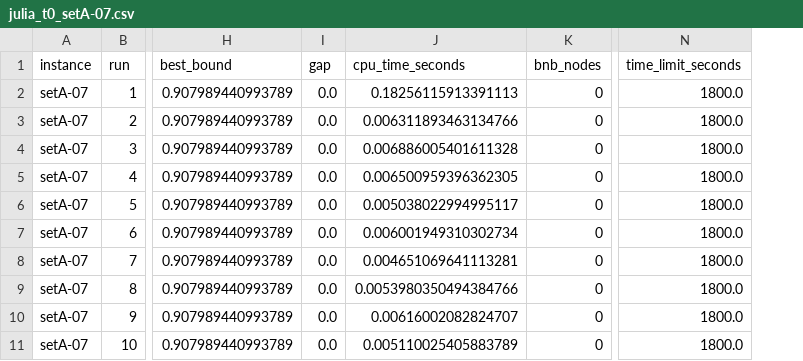
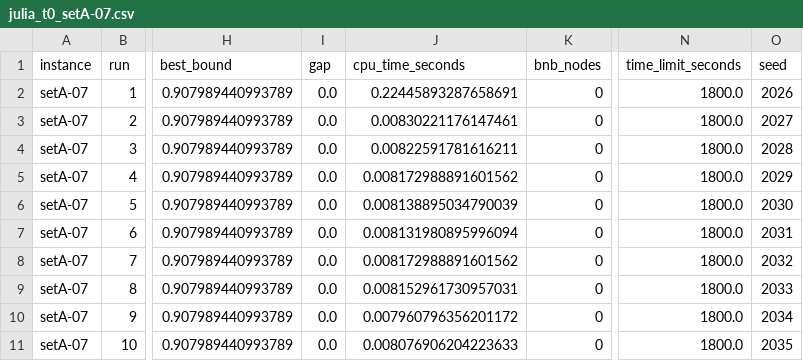
Before and after one commit to vuongminh1907/submit, a CSV file: results/julia_t0_setA-07.csv, drawn as a sheet; only a part is shown, gaps mark what is left out; the diff names each change by its address in the sheet, - before the commit and + after, or states it on an @@ line.

Commit message:
Add seeded t0 reruns for fast Optimal Set A instances.
Re-run instances that lacked 10 distinct seeds so Optimal t0 CSVs and matching solutions use seeds 2026-2035.

```diff
--- a/results/julia_t0_setA-07.csv
+++ b/results/julia_t0_setA-07.csv
+column O (seed), rows 2-11: 2026 | 2027 | 2028 | 2029 | 2030 | 2031 | 2032 | 2033 | 2034 | 2035
-J2 (cpu_time_seconds): 0.18256115913391113
+J2 (cpu_time_seconds): 0.22445893287658691
-J3 (cpu_time_seconds): 0.006311893463134766
+J3 (cpu_time_seconds): 0.00830221176147461
-J4 (cpu_time_seconds): 0.006886005401611328
+J4 (cpu_time_seconds): 0.00822591781616211
-J5 (cpu_time_seconds): 0.006500959396362305
+J5 (cpu_time_seconds): 0.008172988891601562
-J6 (cpu_time_seconds): 0.005038022994995117
+J6 (cpu_time_seconds): 0.008138895034790039
-J7 (cpu_time_seconds): 0.006001949310302734
+J7 (cpu_time_seconds): 0.008131980895996094
-J8 (cpu_time_seconds): 0.004651069641113281
+J8 (cpu_time_seconds): 0.008172988891601562
-J9 (cpu_time_seconds): 0.0053980350494384766
+J9 (cpu_time_seconds): 0.008152961730957031
-J10 (cpu_time_seconds): 0.00616002082824707
+J10 (cpu_time_seconds): 0.007960796356201172
-J11 (cpu_time_seconds): 0.005110025405883789
+J11 (cpu_time_seconds): 0.008076906204223633
```
Also changed, not shown: results/julia_t0_setA-03.csv, results/julia_t0_setA-18.csv, 19 other files.
